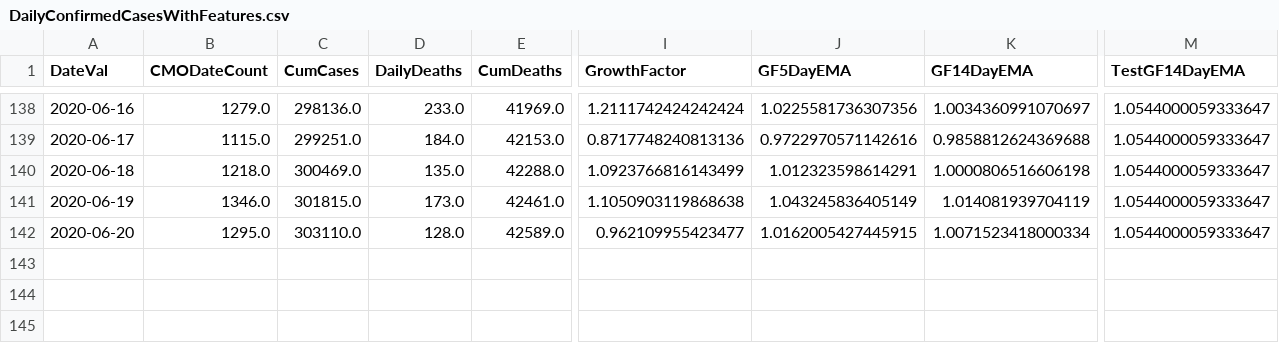
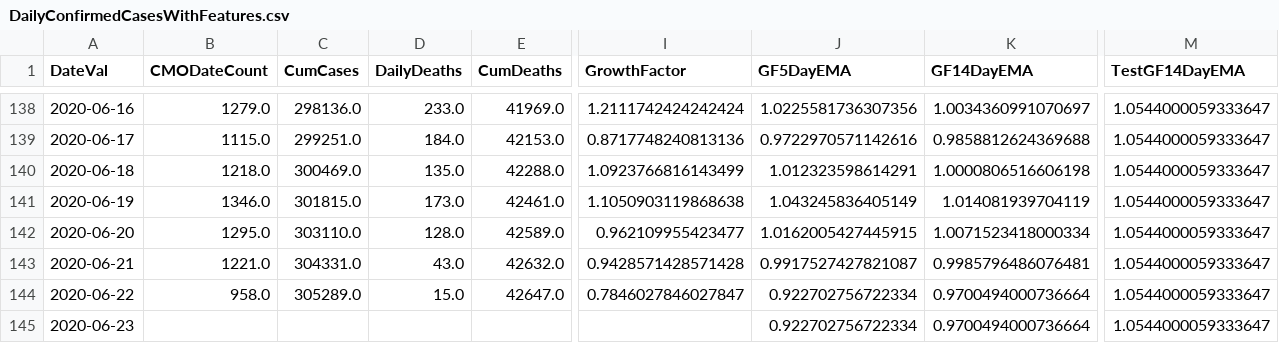
Before and after one commit to girotobial/covid-19-uk, a CSV file: data/DailyConfirmedCasesWithFeatures.csv, drawn as a sheet; only a part is shown, gaps mark what is left out; rows hold the shown columns only; the diff names each change by its address in the sheet, - before the commit and + after, or states it on an @@ line.

```diff
--- a/data/DailyConfirmedCasesWithFeatures.csv
+++ b/data/DailyConfirmedCasesWithFeatures.csv
+row 143: 2020-06-21 | 1221.0 | 304331.0 | 43.0 | 42632.0 | 0.9428571428571428 | 0.9917527427821087 | 0.9985796486076481 | 1.0544000059333647
+row 144: 2020-06-22 | 958.0 | 305289.0 | 15.0 | 42647.0 | 0.7846027846027847 | 0.922702756722334 | 0.9700494000736664 | 1.0544000059333647
+row 145: 2020-06-23 |  |  |  |  |  | 0.922702756722334 | 0.9700494000736664 | 1.0544000059333647
```
Also changed, not shown: data/DailyConfirmedCases.csv, 11 other files.
